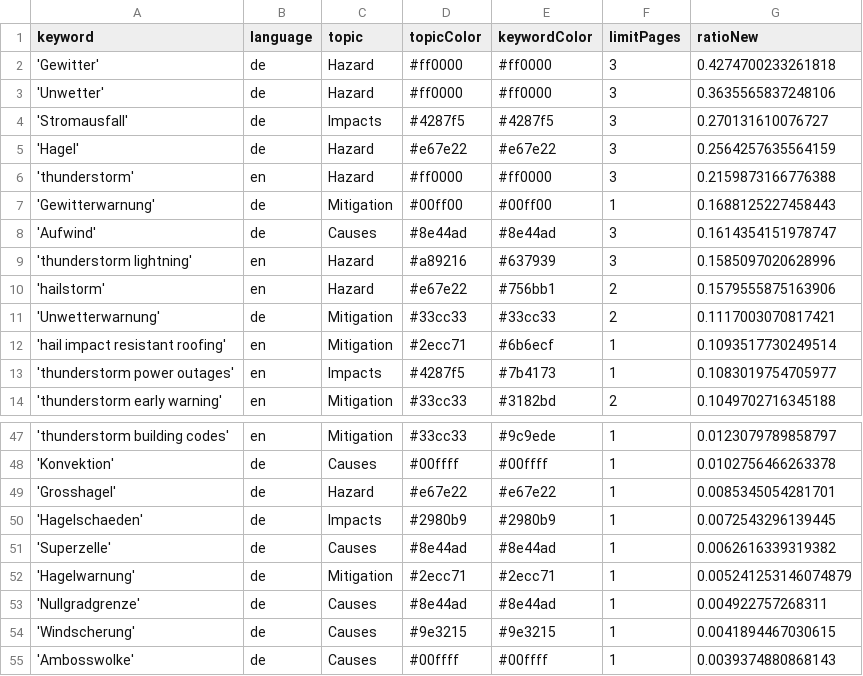
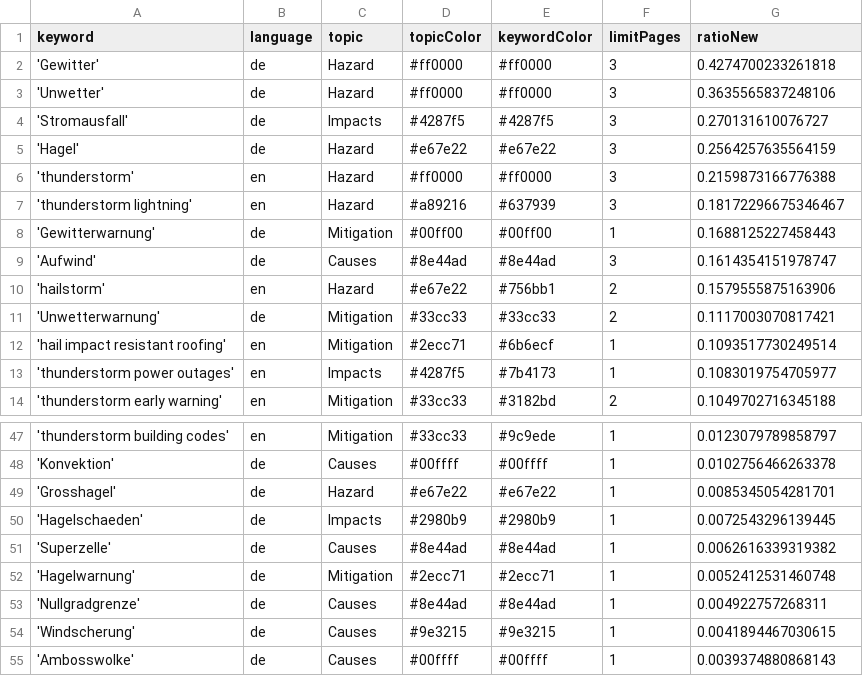
Before and after one commit to TinoH91news/ThunderstormIsComing, a CSV file: keywords.csv, drawn as a sheet; only a part is shown, gaps mark what is left out.

```diff
--- a/keywords.csv
+++ b/keywords.csv
@@ -6,5 +6,5 @@ keyword,language,topic,topicColor,keywordColor,limitPages,ratioNew
 'thunderstorm',en,Hazard,#ff0000,#ff0000,3,0.2159873166776388
+'thunderstorm lightning',en,Hazard,#a89216,#637939,3,0.18172296675346467
 'Gewitterwarnung',de,Mitigation,#00ff00,#00ff00,1,0.1688125227458443
 'Aufwind',de,Causes,#8e44ad,#8e44ad,3,0.1614354151978747
-'thunderstorm lightning',en,Hazard,#a89216,#637939,3,0.1585097020628996
 'hailstorm',en,Hazard,#e67e22,#756bb1,2,0.1579555875163906
@@ -51,3 +51,3 @@ keyword,language,topic,topicColor,keywordColor,limitPages,ratioNew
 'Superzelle',de,Causes,#8e44ad,#8e44ad,1,0.0062616339319382
-'Hagelwarnung',de,Mitigation,#2ecc71,#2ecc71,1,0.005241253146074879
+'Hagelwarnung',de,Mitigation,#2ecc71,#2ecc71,1,0.0052412531460748
 'Nullgradgrenze',de,Causes,#8e44ad,#8e44ad,1,0.004922757268311
```
Also changed, not shown: 3 other files.
